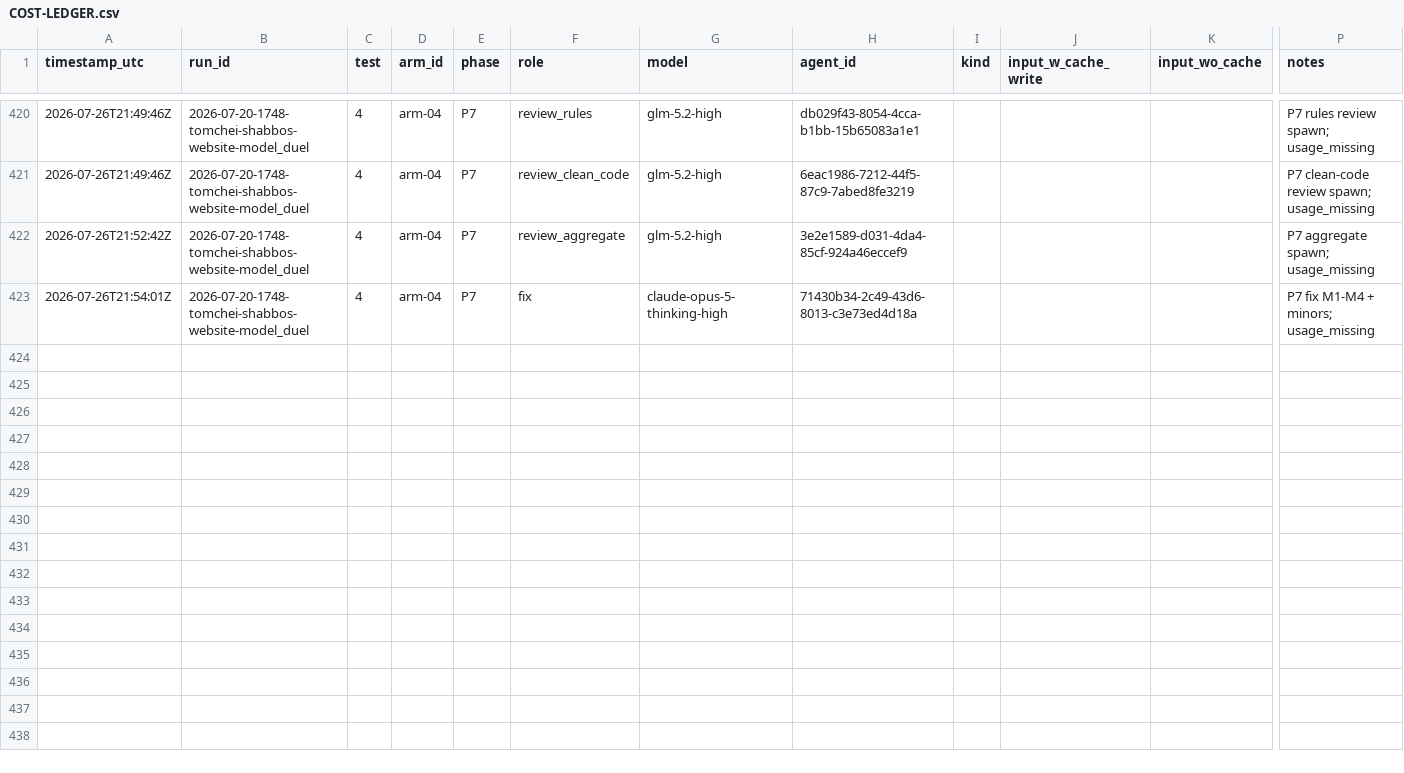
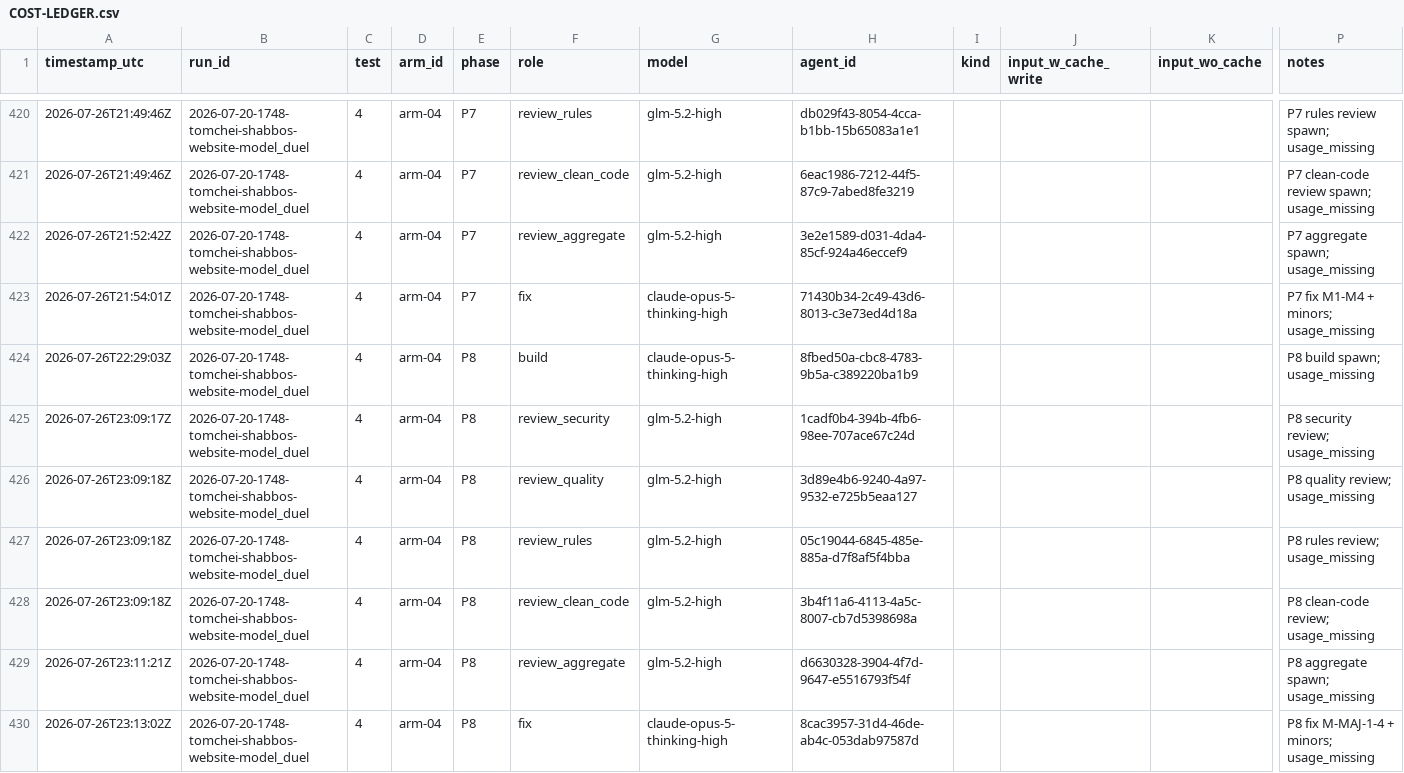
Before and after one commit to mennyg19-cmyk/master-model-duel, a CSV file: runs/2026-07-20-1748-tomchei-shabbos-website-model_duel/results/COST-LEDGER.csv, drawn as a sheet; only a part is shown, gaps mark what is left out; rows hold the shown columns only; the diff names each change by its address in the sheet, - before the commit and + after, or states it on an @@ line.

Commit message:
Duel tomchei: arm-04 P8 gated.
Test 4 P8: 12.0/20 cumulative. Fix pass M-MAJ-1-4 + 9 minors; smoke 16/16, tests 181/181, ladder 203/203. Starting P9.

```diff
--- a/runs/2026-07-20-1748-tomchei-shabbos-website-model_duel/results/COST-LEDGER.csv
+++ b/runs/2026-07-20-1748-tomchei-shabbos-website-model_duel/results/COST-LEDGER.csv
+row 424: 2026-07-26T22:29:03Z | 2026-07-20-1748-tomchei-shabbos-website-model_duel | 4 | arm-04 | P8 | build | claude-opus-5-thinking-high | 8fbed50a-cbc8-4783-9b5a-c389220ba1b9 |  |  |  | P8 build spawn; usage_missing
+row 425: 2026-07-26T23:09:17Z | 2026-07-20-1748-tomchei-shabbos-website-model_duel | 4 | arm-04 | P8 | review_security | glm-5.2-high | 1cadf0b4-394b-4fb6-98ee-707ace67c24d |  |  |  | P8 security review; usage_missing
+row 426: 2026-07-26T23:09:18Z | 2026-07-20-1748-tomchei-shabbos-website-model_duel | 4 | arm-04 | P8 | review_quality | glm-5.2-high | 3d89e4b6-9240-4a97-9532-e725b5eaa127 |  |  |  | P8 quality review; usage_missing
+row 427: 2026-07-26T23:09:18Z | 2026-07-20-1748-tomchei-shabbos-website-model_duel | 4 | arm-04 | P8 | review_rules | glm-5.2-high | 05c19044-6845-485e-885a-d7f8af5f4bba |  |  |  | P8 rules review; usage_missing
+row 428: 2026-07-26T23:09:18Z | 2026-07-20-1748-tomchei-shabbos-website-model_duel | 4 | arm-04 | P8 | review_clean_code | glm-5.2-high | 3b4f11a6-4113-4a5c-8007-cb7d5398698a |  |  |  | P8 clean-code review; usage_missing
+row 429: 2026-07-26T23:11:21Z | 2026-07-20-1748-tomchei-shabbos-website-model_duel | 4 | arm-04 | P8 | review_aggregate | glm-5.2-high | d6630328-3904-4f7d-9647-e5516793f54f |  |  |  | P8 aggregate spawn; usage_missing
+row 430: 2026-07-26T23:13:02Z | 2026-07-20-1748-tomchei-shabbos-website-model_duel | 4 | arm-04 | P8 | fix | claude-opus-5-thinking-high | 8cac3957-31d4-46de-ab4c-053dab97587d |  |  |  | P8 fix M-MAJ-1-4 + minors; usage_missing
```
Also changed, not shown: 49 other files.
